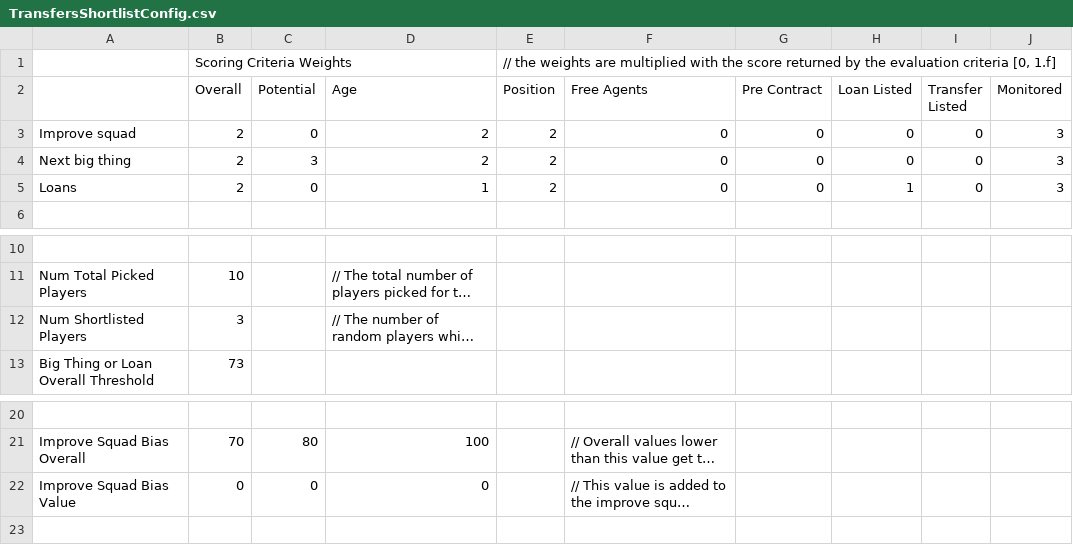
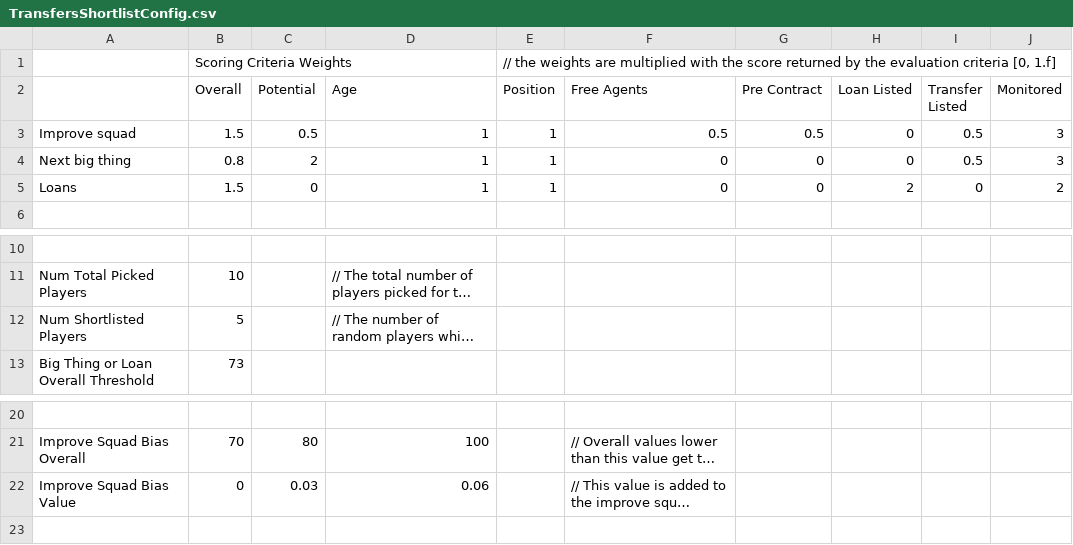
Before and after one commit to linuxfreak90/FIFA18-CMMOD, a CSV file: dlc_FootballCompEng/Transfers/TransfersShortlistConfig.csv, drawn as a sheet; only a part is shown, gaps mark what is left out; long unchanged cells end in …; the diff names each change by its address in the sheet, - before the commit and + after, or states it on an @@ line.

Commit message:
Allow more big transfer to happen

```diff
--- a/dlc_FootballCompEng/Transfers/TransfersShortlistConfig.csv
+++ b/dlc_FootballCompEng/Transfers/TransfersShortlistConfig.csv
-B3 (Overall): 2
+B3 (Overall): 1.5
-C3 (Potential): 0
+C3 (Potential): 0.5
-D3:D4 (Age): 2
+D3:D4 (Age): 1
-E3:E5 (Position): 2
+E3:E5 (Position): 1
-F3 (Free Agents): 0
+F3 (Free Agents): 0.5
-G3 (Pre Contract): 0
+G3 (Pre Contract): 0.5
-I3:I4 (Transfer Listed): 0
+I3:I4 (Transfer Listed): 0.5
-B4 (Overall): 2
+B4 (Overall): 0.8
-C4 (Potential): 3
+C4 (Potential): 2
-B5 (Overall): 2
+B5 (Overall): 1.5
-H5 (Loan Listed): 1
+H5 (Loan Listed): 2
-J5 (Monitored): 3
+J5 (Monitored): 2
-B12 (Overall): 3
+B12 (Overall): 5
-C22 (Potential): 0
+C22 (Potential): 0.03
-D22 (Age): 0
+D22 (Age): 0.06
```
Also changed, not shown: dlc_FootballCompEng/Transfers/TransfersLeagueBuckets.csv, 4 other files.
